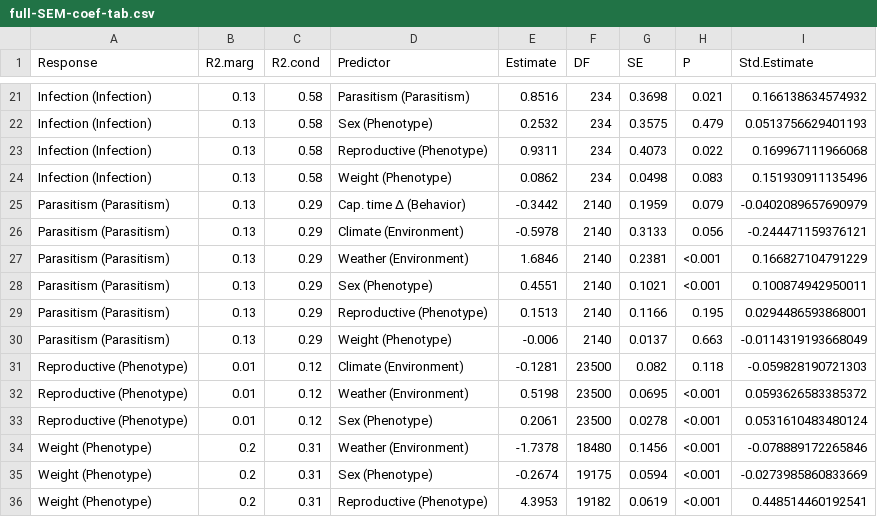
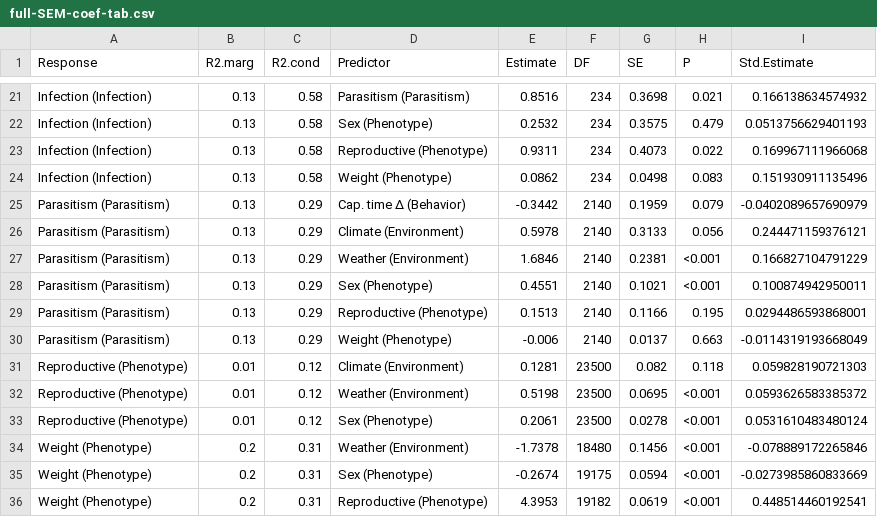
Before and after one commit to morrowcj/NEON-Peromyscus, a CSV file: infection-modeling/data/MS-tables/full-SEM-coef-tab.csv, drawn as a sheet; only a part is shown, gaps mark what is left out.

```diff
--- a/infection-modeling/data/MS-tables/full-SEM-coef-tab.csv
+++ b/infection-modeling/data/MS-tables/full-SEM-coef-tab.csv
@@ -25,3 +25,3 @@
 "Parasitism (Parasitism)",0.13,0.29,"Cap. time Δ (Behavior)",-0.3442,2140,0.1959,"0.079",-0.0402089657690979
-"Parasitism (Parasitism)",0.13,0.29,"Climate (Environment)",-0.5978,2140,0.3133,"0.056",-0.244471159376121
+"Parasitism (Parasitism)",0.13,0.29,"Climate (Environment)",0.5978,2140,0.3133,"0.056",0.244471159376121
 "Parasitism (Parasitism)",0.13,0.29,"Weather (Environment)",1.6846,2140,0.2381,"<0.001",0.166827104791229
@@ -30,3 +30,3 @@
 "Parasitism (Parasitism)",0.13,0.29,"Weight (Phenotype)",-0.006,2140,0.0137,"0.663",-0.0114319193668049
-"Reproductive (Phenotype)",0.01,0.12,"Climate (Environment)",-0.1281,23500,0.082,"0.118",-0.059828190721303
+"Reproductive (Phenotype)",0.01,0.12,"Climate (Environment)",0.1281,23500,0.082,"0.118",0.059828190721303
 "Reproductive (Phenotype)",0.01,0.12,"Weather (Environment)",0.5198,23500,0.0695,"<0.001",0.0593626583385372
```
Also changed, not shown: infection-modeling/data/MS-tables/full-SEM-boot-tab.csv, infection-modeling/data/MS-tables/species-SEM-coef-tab.csv, 11 other files.
